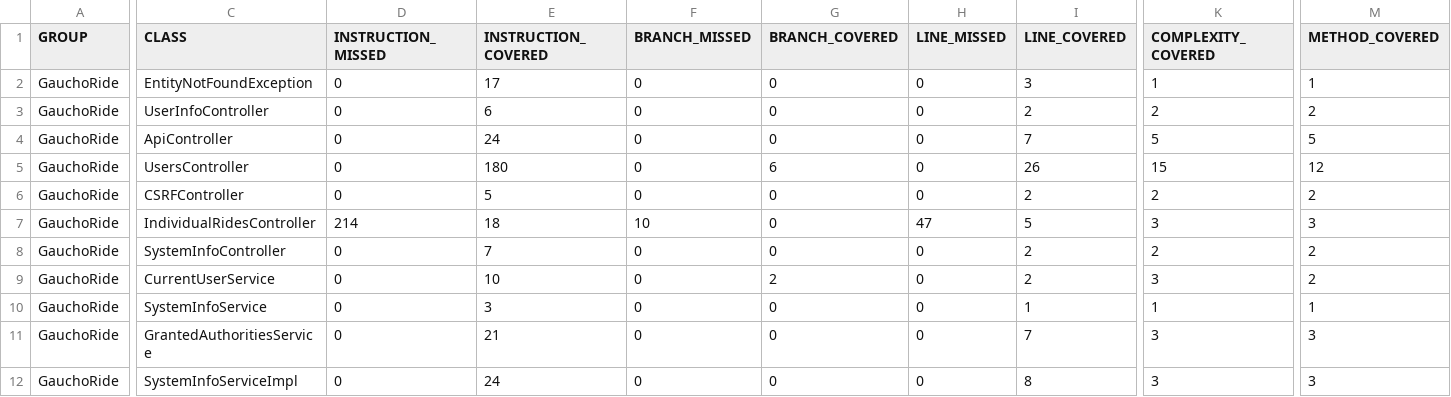
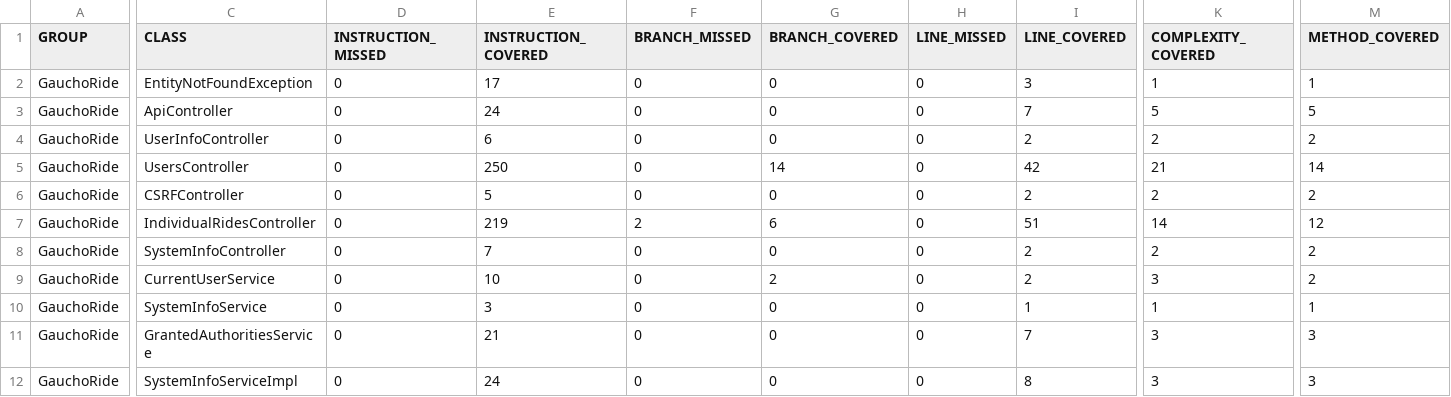
Before and after one commit to ucsb-cs156-s23/proj-gauchoride-s23-5pm-1, a CSV file: prs/34/jacoco/jacoco.csv, drawn as a sheet; only a part is shown, gaps mark what is left out; the diff covers the shown part only; the diff names each change by its address in the sheet, - before the commit and + after, or states it on an @@ line.

Commit message:
Deploying to gh-pages from @ ucsb-cs156-s23/proj-gauchoride-s23-5pm-1@bfa5a639809bc7e7dea427e9e46833bd65107f09 🚀

```diff
--- a/prs/34/jacoco/jacoco.csv
+++ b/prs/34/jacoco/jacoco.csv
@@ row 4 moved to row 3: GauchoRide @@
-E5 (INSTRUCTION_COVERED): 180
+E5 (INSTRUCTION_COVERED): 250
-G5 (BRANCH_COVERED): 6
+G5 (BRANCH_COVERED): 14
-I5 (LINE_COVERED): 26
+I5 (LINE_COVERED): 42
-K5 (COMPLEXITY_COVERED): 15
+K5 (COMPLEXITY_COVERED): 21
-M5 (METHOD_COVERED): 12
+M5 (METHOD_COVERED): 14
-D7 (INSTRUCTION_MISSED): 214
+D7 (INSTRUCTION_MISSED): 0
-E7 (INSTRUCTION_COVERED): 18
+E7 (INSTRUCTION_COVERED): 219
-F7 (BRANCH_MISSED): 10
+F7 (BRANCH_MISSED): 2
-G7 (BRANCH_COVERED): 0
+G7 (BRANCH_COVERED): 6
-H7 (LINE_MISSED): 47
+H7 (LINE_MISSED): 0
-I7 (LINE_COVERED): 5
+I7 (LINE_COVERED): 51
-K7 (COMPLEXITY_COVERED): 3
+K7 (COMPLEXITY_COVERED): 14
-M7 (METHOD_COVERED): 3
+M7 (METHOD_COVERED): 12
```
Also changed, not shown: 2 edited cells elsewhere in this file, 9 other files.
